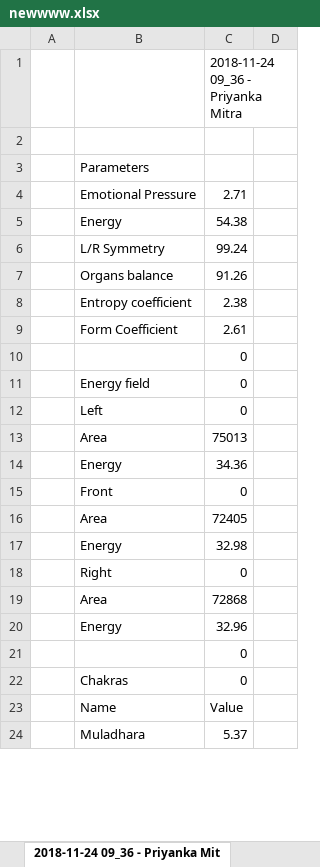
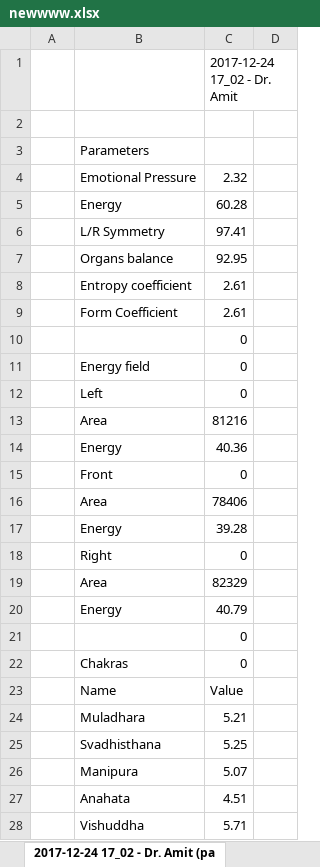
Before and after one commit to PiracyIzSed/Aura-Project, an Excel workbook: AuraSite/App/Data/newwww.xlsx, sheet 2017-12-24 17_02 - Dr. Amit (pa, drawn as a sheet; only a part is shown; values as stored, in another font and other column widths than the file's, no borders; the diff covers the shown part only; the diff names each change by its address in the sheet, - before the commit and + after, or states it on an @@ line.

```diff
--- a/AuraSite/App/Data/newwww.xlsx (sheet 2017-12-24 17_02 - Dr. Amit (pa)
+++ b/AuraSite/App/Data/newwww.xlsx (sheet 2017-12-24 17_02 - Dr. Amit (pa)
-sheet tab: 2018-11-24 09_36 - Priyanka Mit
+sheet tab: 2017-12-24 17_02 - Dr. Amit (pa
-C1: 2018-11-24 09_36 - Priyanka Mitra
+C1: 2017-12-24 17_02 - Dr. Amit
-C4: 2.71
+C4: 2.32
-C5: 54.38
+C5: 60.28
-C6: 99.24
+C6: 97.41
-C7: 91.26
+C7: 92.95
-C8: 2.38
+C8: 2.61
-C13: 75013
+C13: 81216
-C14: 34.36
+C14: 40.36
-C16: 72405
+C16: 78406
-C17: 32.98
+C17: 39.28
-C19: 72868
+C19: 82329
-C20: 32.96
+C20: 40.79
-C24: 5.37
+C24: 5.21
+row 25:  | Svadhisthana | 5.25
+row 26:  | Manipura | 5.07
+row 27:  | Anahata | 4.51
+row 28:  | Vishuddha | 5.71
```
Also changed, not shown: 101 added rows, 105 removed rows, 3 moved rows and 1006 edited cells elsewhere in this sheet, AuraSite/App/Data/second.xlsx, 16 other files.
